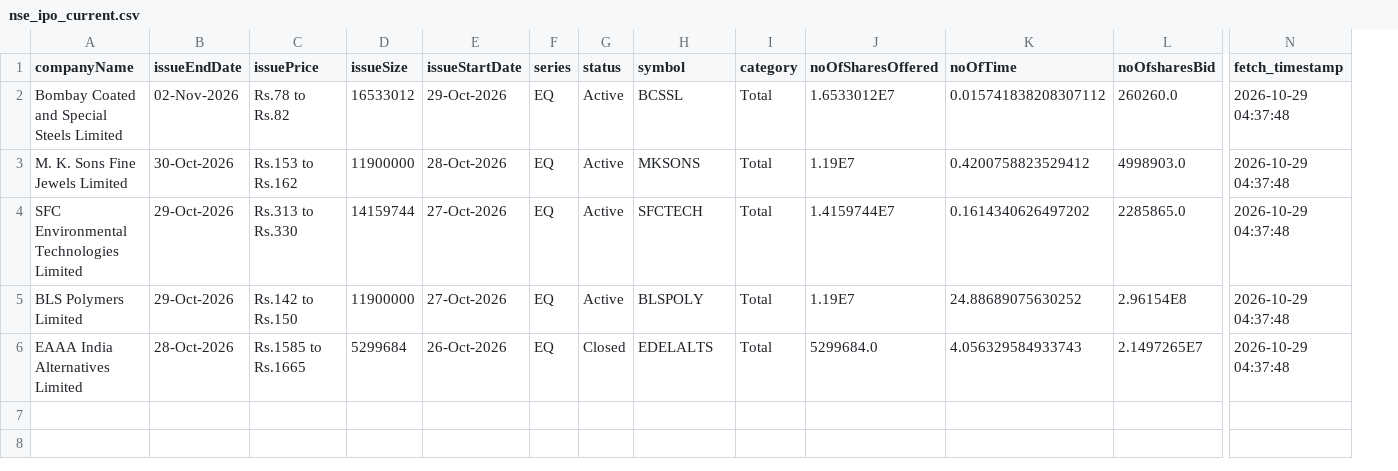
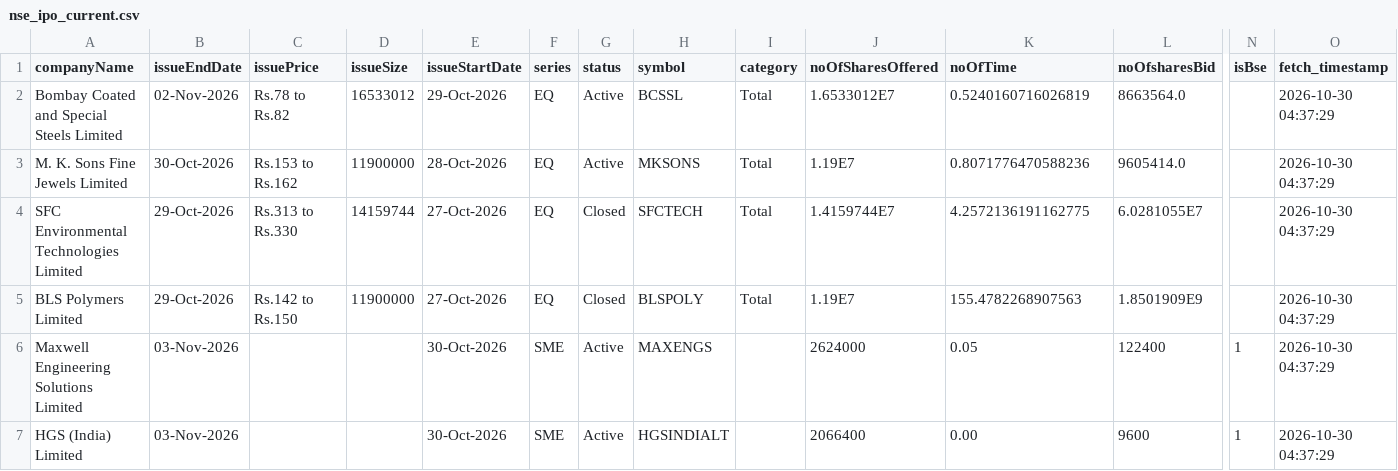
Before and after one commit to DharmGadhiya/MarketMind, a CSV file: backend/Logic Files/nse_ipo_current.csv, drawn as a sheet; only a part is shown, gaps mark what is left out; removed rows and columns are numbered as before the commit, all else as after; rows hold the shown columns only; the diff names each change by its address in the sheet, - before the commit and + after, or states it on an @@ line.

```diff
--- a/backend/Logic Files/nse_ipo_current.csv
+++ b/backend/Logic Files/nse_ipo_current.csv
+column N (isBse), empty
-K2 (noOfTime): 0.015741838208307112
+K2 (noOfTime): 0.5240160716026819
-L2 (noOfsharesBid): 260260.0
+L2 (noOfsharesBid): 8663564.0
-O2:O5 (fetch_timestamp): 2026-10-29 04:37:48
+O2:O5 (fetch_timestamp): 2026-10-30 04:37:29
-K3 (noOfTime): 0.4200758823529412
+K3 (noOfTime): 0.8071776470588236
-L3 (noOfsharesBid): 4998903.0
+L3 (noOfsharesBid): 9605414.0
-G4:G5 (status): Active
+G4:G5 (status): Closed
-K4 (noOfTime): 0.1614340626497202
+K4 (noOfTime): 4.2572136191162775
-L4 (noOfsharesBid): 2285865.0
+L4 (noOfsharesBid): 6.0281055E7
-K5 (noOfTime): 24.88689075630252
+K5 (noOfTime): 155.4782268907563
-L5 (noOfsharesBid): 2.96154E8
+L5 (noOfsharesBid): 1.8501909E9
-row 6: EAAA India Alternatives Limited | 28-Oct-2026 | Rs.1585 to Rs.1665 | 5299684 | 26-Oct-2026 | EQ | Closed | EDELALTS | Total | 5299684.0 | 4.056329584933743 | 2.1497265E7 | 2026-10-29 04:37:48
+row 6: Maxwell Engineering Solutions Limited | 03-Nov-2026 |  |  | 30-Oct-2026 | SME | Active | MAXENGS |  | 2624000 | 0.05 | 122400 | 1 | 2026-10-30 04:37:29
+row 7: HGS (India) Limited | 03-Nov-2026 |  |  | 30-Oct-2026 | SME | Active | HGSINDIALT |  | 2066400 | 0.00 | 9600 | 1 | 2026-10-30 04:37:29
```
Also changed, not shown: backend/Logic Files/nse_corporate_announcements.csv, backend/Logic Files/nse_ipo_past.csv, 1 other file.
